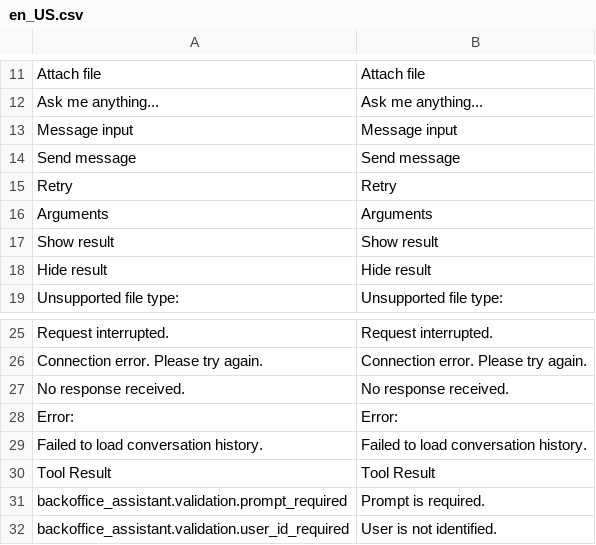
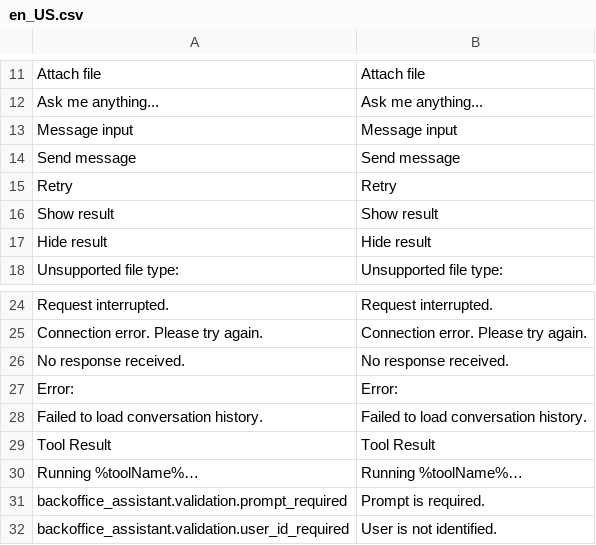
Before and after one commit to spryker-feature/ai-commerce, a CSV file: data/translation/Zed/en_US.csv, drawn as a sheet; only a part is shown, gaps mark what is left out; removed rows and columns are numbered as before the commit, all else as after; the diff names each change by its address in the sheet, - before the commit and + after, or states it on an @@ line.

```diff
--- a/data/translation/Zed/en_US.csv
+++ b/data/translation/Zed/en_US.csv
-row 16: Arguments | Arguments
+row 30: Running %toolName%… | Running %toolName%…
```
Also changed, not shown: data/translation/Zed/de_DE.csv, 4 other files.
